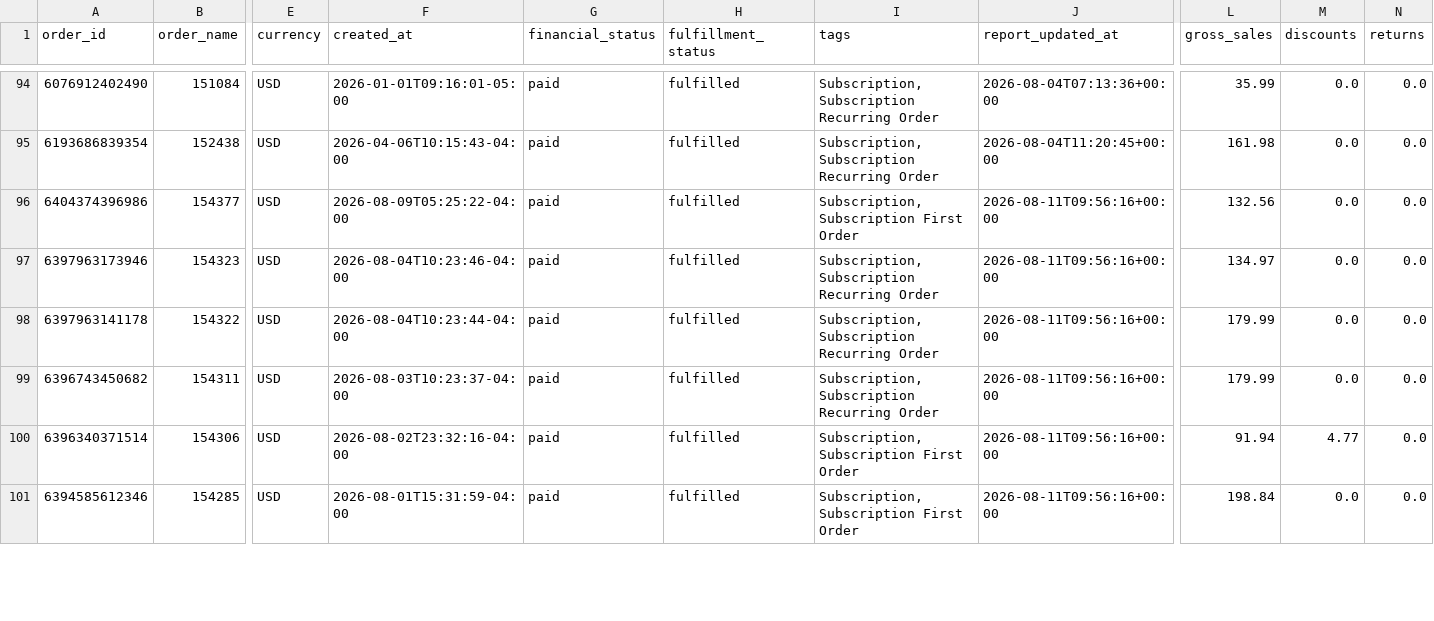
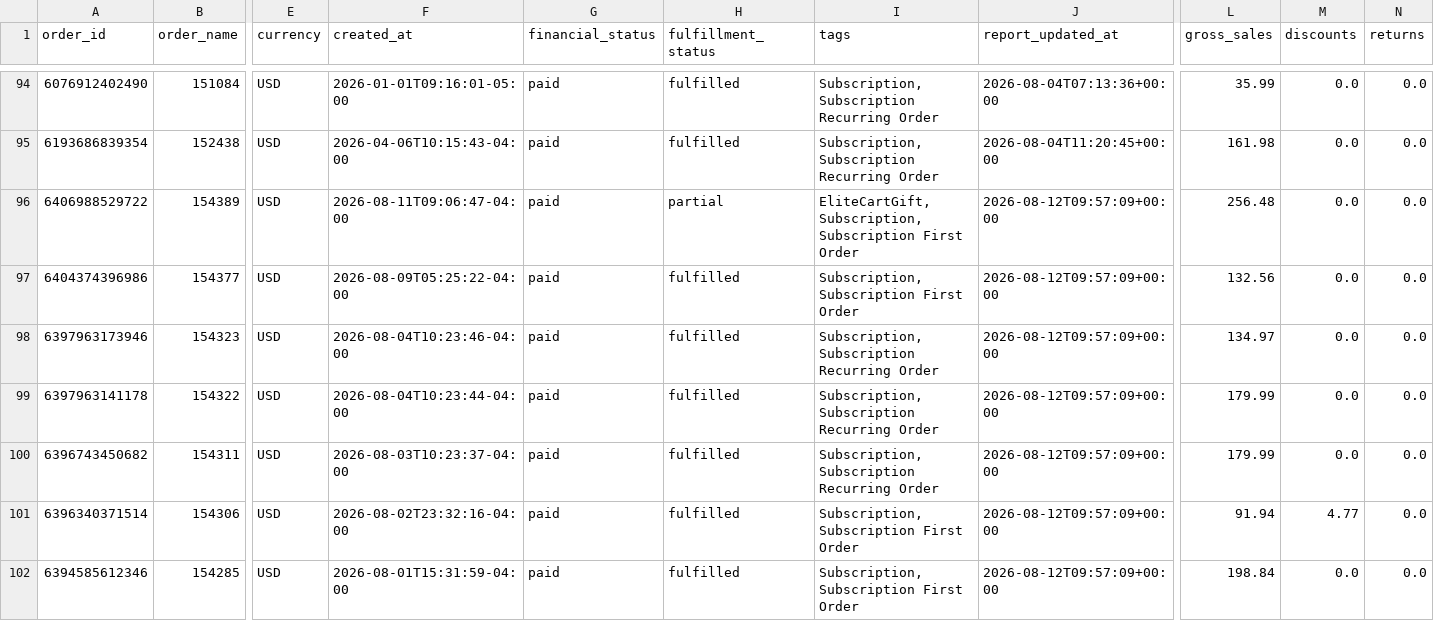
Before and after one commit to Equestrian-Labs-Dashboard/smartrr-shopify-report, a CSV file: data/orders_report.csv, drawn as a sheet; only a part is shown, gaps mark what is left out; addresses are those after the commit; rows hold the shown columns only; the diff covers the shown part only; the diff names each change by its address in the sheet, - before the commit and + after, or states it on an @@ line.

```diff
--- a/data/orders_report.csv
+++ b/data/orders_report.csv
+row 96: 6406988529722 | 154389 | USD | 2026-08-11T09:06:47-04:00 | paid | partial | EliteCartGift, Subscription, Subscription First Order | 2026-08-12T09:57:09+00:00 | 256.48 | 0.0 | 0.0
-J97:J102 (report_updated_at): 2026-08-11T09:56:16+00:00
+J97:J102 (report_updated_at): 2026-08-12T09:57:09+00:00
```
Also changed, not shown: 69 edited cells elsewhere in this file, data/subscriptions_report.csv, 3 other files.
